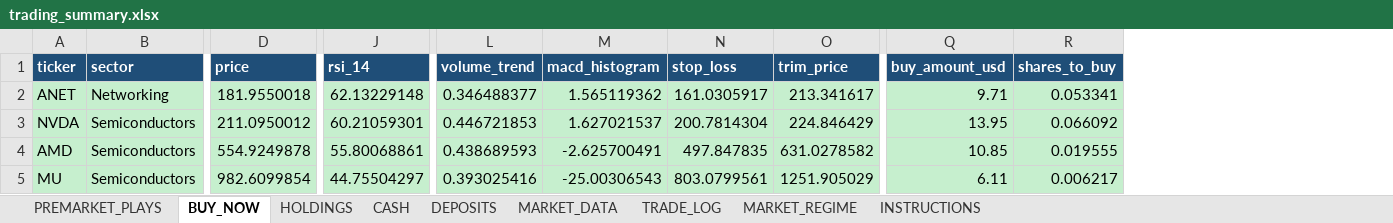
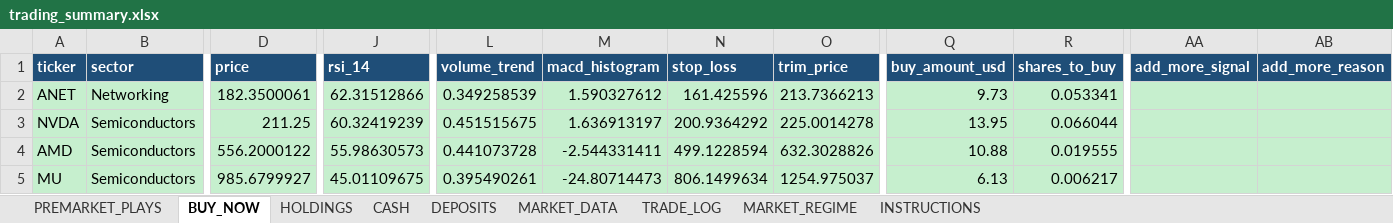
Before and after one commit to nicklc14/trading-engine-v2, an Excel workbook: output/trading_summary.xlsx, sheet BUY_NOW, drawn as a sheet; only a part is shown, gaps mark what is left out; values as stored, in another font and other column widths than the file's, no borders; the diff covers the shown part only; the diff names each change by its address in the sheet, - before the commit and + after, or states it on an @@ line.

```diff
--- a/output/trading_summary.xlsx (sheet BUY_NOW)
+++ b/output/trading_summary.xlsx (sheet BUY_NOW)
+column AA (add_more_signal), empty
+column AB (add_more_reason), empty
-D2 (price): 181.9550018
+D2 (price): 182.3500061
-J2 (rsi_14): 62.13229148
+J2 (rsi_14): 62.31512866
-L2 (volume_trend): 0.346488377
+L2 (volume_trend): 0.349258539
-M2 (macd_histogram): 1.565119362
+M2 (macd_histogram): 1.590327612
-N2 (stop_loss): 161.0305917
+N2 (stop_loss): 161.425596
-O2 (trim_price): 213.341617
+O2 (trim_price): 213.7366213
-Q2 (buy_amount_usd): 9.71
+Q2 (buy_amount_usd): 9.73
-D3 (price): 211.0950012
+D3 (price): 211.25
-J3 (rsi_14): 60.21059301
+J3 (rsi_14): 60.32419239
-L3 (volume_trend): 0.446721853
+L3 (volume_trend): 0.451515675
-M3 (macd_histogram): 1.627021537
+M3 (macd_histogram): 1.636913197
-N3 (stop_loss): 200.7814304
+N3 (stop_loss): 200.9364292
-O3 (trim_price): 224.846429
+O3 (trim_price): 225.0014278
-R3 (shares_to_buy): 0.066092
+R3 (shares_to_buy): 0.066044
-D4 (price): 554.9249878
+D4 (price): 556.2000122
-J4 (rsi_14): 55.80068861
+J4 (rsi_14): 55.98630573
-L4 (volume_trend): 0.438689593
+L4 (volume_trend): 0.441073728
-M4 (macd_histogram): -2.625700491
+M4 (macd_histogram): -2.544331411
-N4 (stop_loss): 497.847835
+N4 (stop_loss): 499.1228594
-O4 (trim_price): 631.0278582
+O4 (trim_price): 632.3028826
-Q4 (buy_amount_usd): 10.85
+Q4 (buy_amount_usd): 10.88
-D5 (price): 982.6099854
+D5 (price): 985.6799927
-J5 (rsi_14): 44.75504297
+J5 (rsi_14): 45.01109675
-L5 (volume_trend): 0.393025416
+L5 (volume_trend): 0.395490261
-M5 (macd_histogram): -25.00306543
+M5 (macd_histogram): -24.80714473
-N5 (stop_loss): 803.0799561
+N5 (stop_loss): 806.1499634
-O5 (trim_price): 1251.905029
+O5 (trim_price): 1254.975037
-Q5 (buy_amount_usd): 6.11
+Q5 (buy_amount_usd): 6.13
```
Also changed, not shown: 1 added row, 1 removed row, 210 edited cells and cell formats elsewhere in this sheet, sheet MARKET_DATA, sheet HOLDINGS, sheet PREMARKET_PLAYS, 4 other files.
